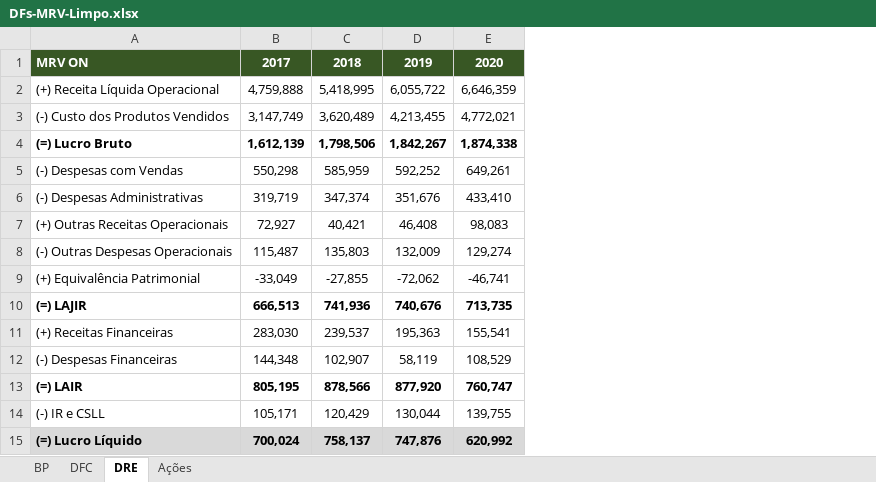
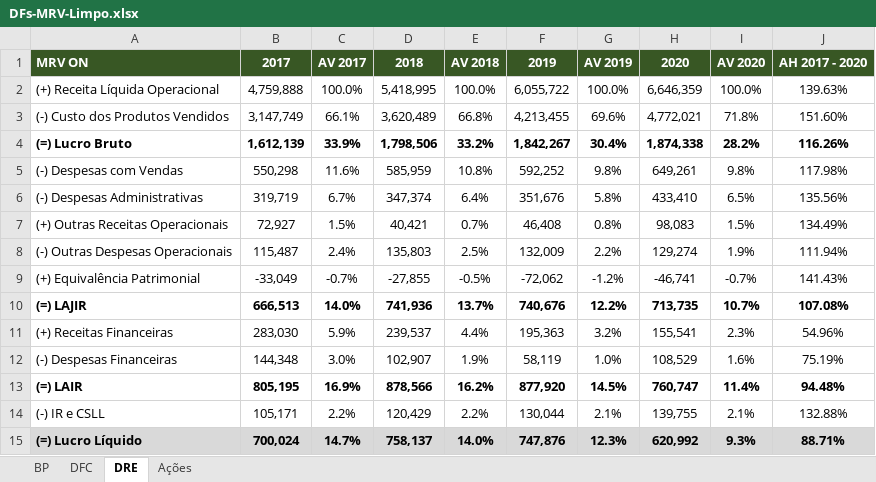
Before and after one commit to pedrotramos/Analise-MRV, an Excel workbook: DFs-MRV-Limpo.xlsx, sheet DRE, drawn as a sheet; values as stored, in another font and other column widths than the file's, no borders; the diff names each change by its address in the sheet, - before the commit and + after, or states it on an @@ line.

```diff
--- a/DFs-MRV-Limpo.xlsx (sheet DRE)
+++ b/DFs-MRV-Limpo.xlsx (sheet DRE)
+column C, rows 1-15: AV 2017 | 100.0% | 66.1% | 33.9% | 11.6% | 6.7% | 1.5% | 2.4% | -0.7% | 14.0% | 5.9% | 3.0% | 16.9% | 2.2% | 14.7%
+column E, rows 1-15: AV 2018 | 100.0% | 66.8% | 33.2% | 10.8% | 6.4% | 0.7% | 2.5% | -0.5% | 13.7% | 4.4% | 1.9% | 16.2% | 2.2% | 14.0%
+column G, rows 1-15: AV 2019 | 100.0% | 69.6% | 30.4% | 9.8% | 5.8% | 0.8% | 2.2% | -1.2% | 12.2% | 3.2% | 1.0% | 14.5% | 2.1% | 12.3%
+column I, rows 1-15: AV 2020 | 100.0% | 71.8% | 28.2% | 9.8% | 6.5% | 1.5% | 1.9% | -0.7% | 10.7% | 2.3% | 1.6% | 11.4% | 2.1% | 9.3%
+column J, rows 1-15: AH 2017 - 2020 | 139.63% | 151.60% | 116.26% | 117.98% | 135.56% | 134.49% | 111.94% | 141.43% | 107.08% | 54.96% | 75.19% | 94.48% | 132.88% | 88.71%
```
Also changed, not shown: sheet BP.
